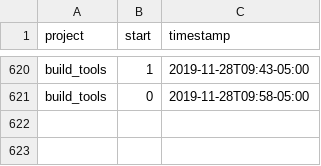
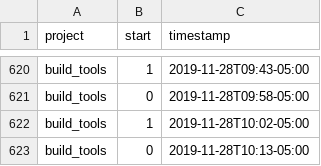
Before and after one commit to julianbarg/workhours, a CSV file: timestamps.csv, drawn as a sheet; only a part is shown, gaps mark what is left out; the diff names each change by its address in the sheet, - before the commit and + after, or states it on an @@ line.

Commit message:
auto-commit

```diff
--- a/timestamps.csv
+++ b/timestamps.csv
+row 622: build_tools | 1 | 2019-11-28T10:02-05:00
+row 623: build_tools | 0 | 2019-11-28T10:13-05:00
```
